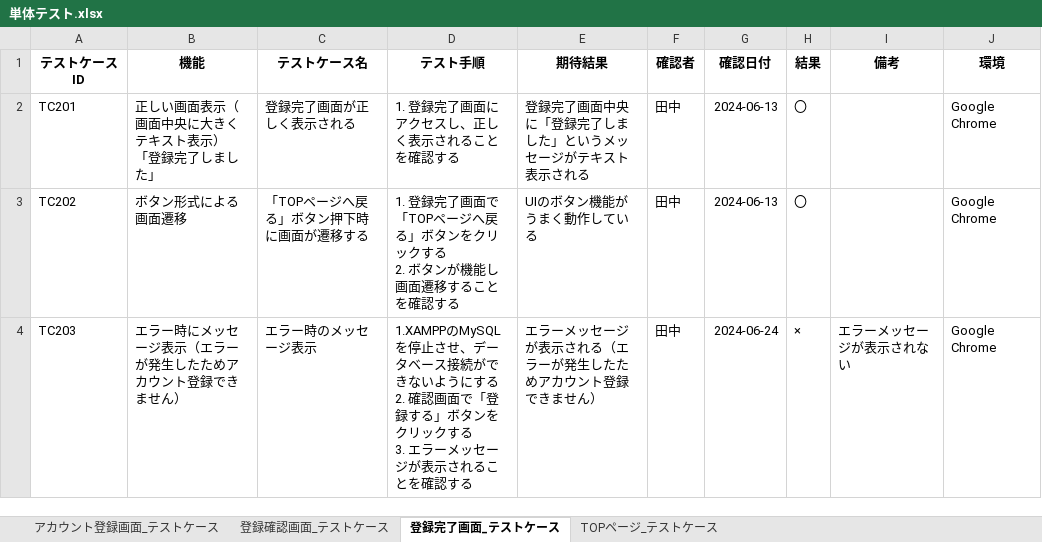
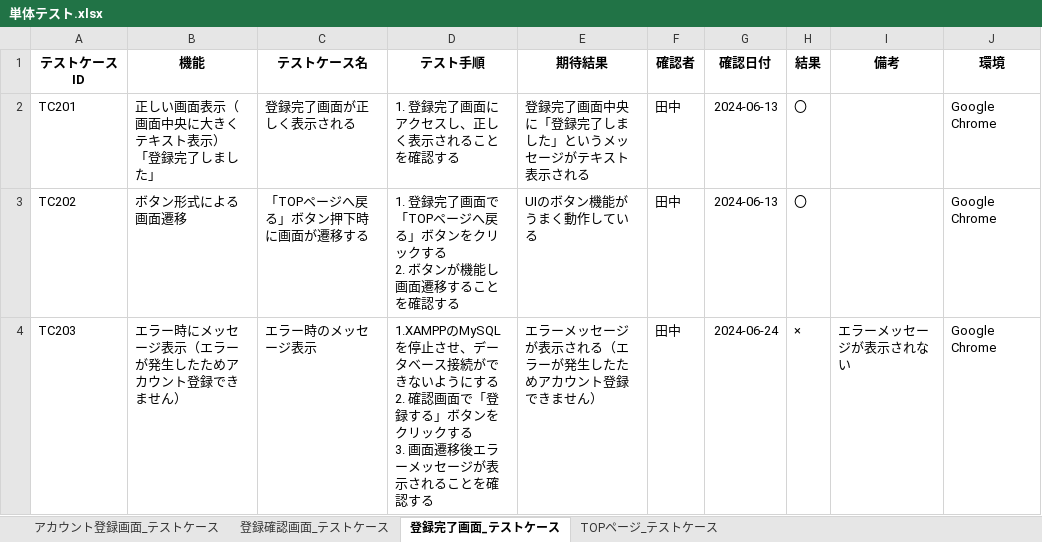
Before and after one commit to yuta02gg/account1, an Excel workbook: 単体テスト.xlsx, sheet 登録完了画面_テストケース, drawn as a sheet; values as stored, in another font and other column widths than the file's, no borders; ↵ is a line break in a cell; the diff names each change by its address in the sheet, - before the commit and + after, or states it on an @@ line.

```diff
--- a/単体テスト.xlsx (sheet 登録完了画面_テストケース)
+++ b/単体テスト.xlsx (sheet 登録完了画面_テストケース)
-D4 (テスト手順): …する ↵ 3. エラーメ…
+D4 (テスト手順): …する ↵ 3. 画面遷移後エラーメ…
```
Also changed, not shown: 結合テスト.xlsx.
